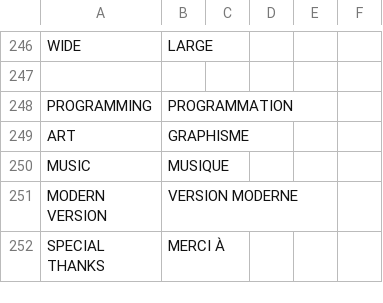
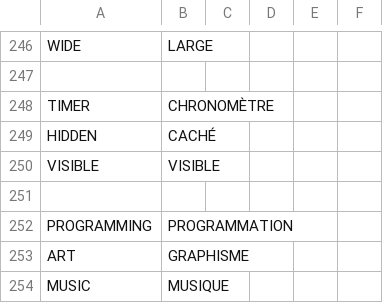
Before and after one commit to jorio/CroMagRally, a CSV file: Data/System/strings.csv, drawn as a sheet; only a part is shown, gaps mark what is left out; the shorter side is filled out with more unchanged rows; the diff names each change by its address in the sheet, - before the commit and + after, or states it on an @@ line.

Commit message:
Race timer

```diff
--- a/Data/System/strings.csv
+++ b/Data/System/strings.csv
+row 248: TIMER | CHRONOMÈTRE
+row 249: HIDDEN | CACHÉ
+row 250: VISIBLE | VISIBLE
+row 251: (empty)
```
Also changed, not shown: 6 other files.
